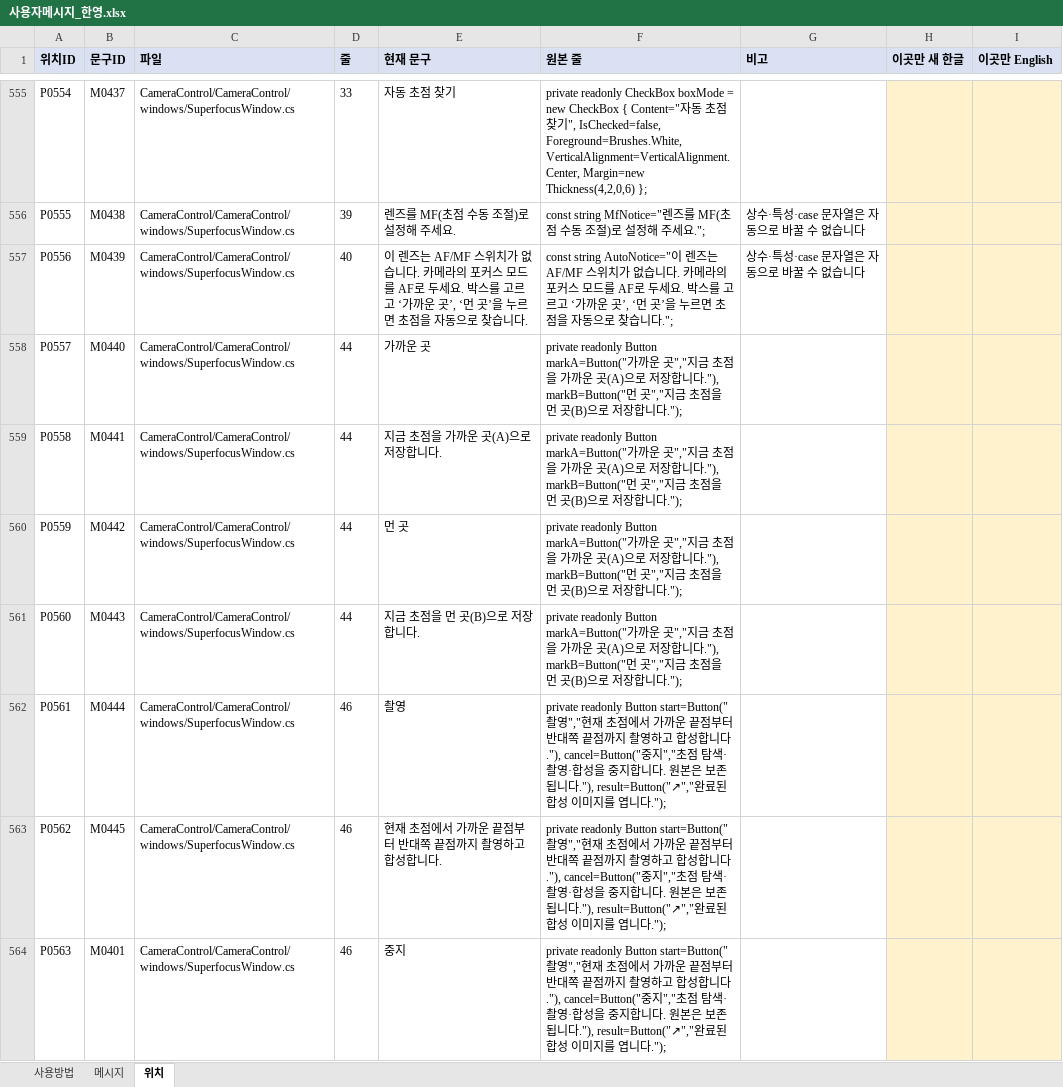
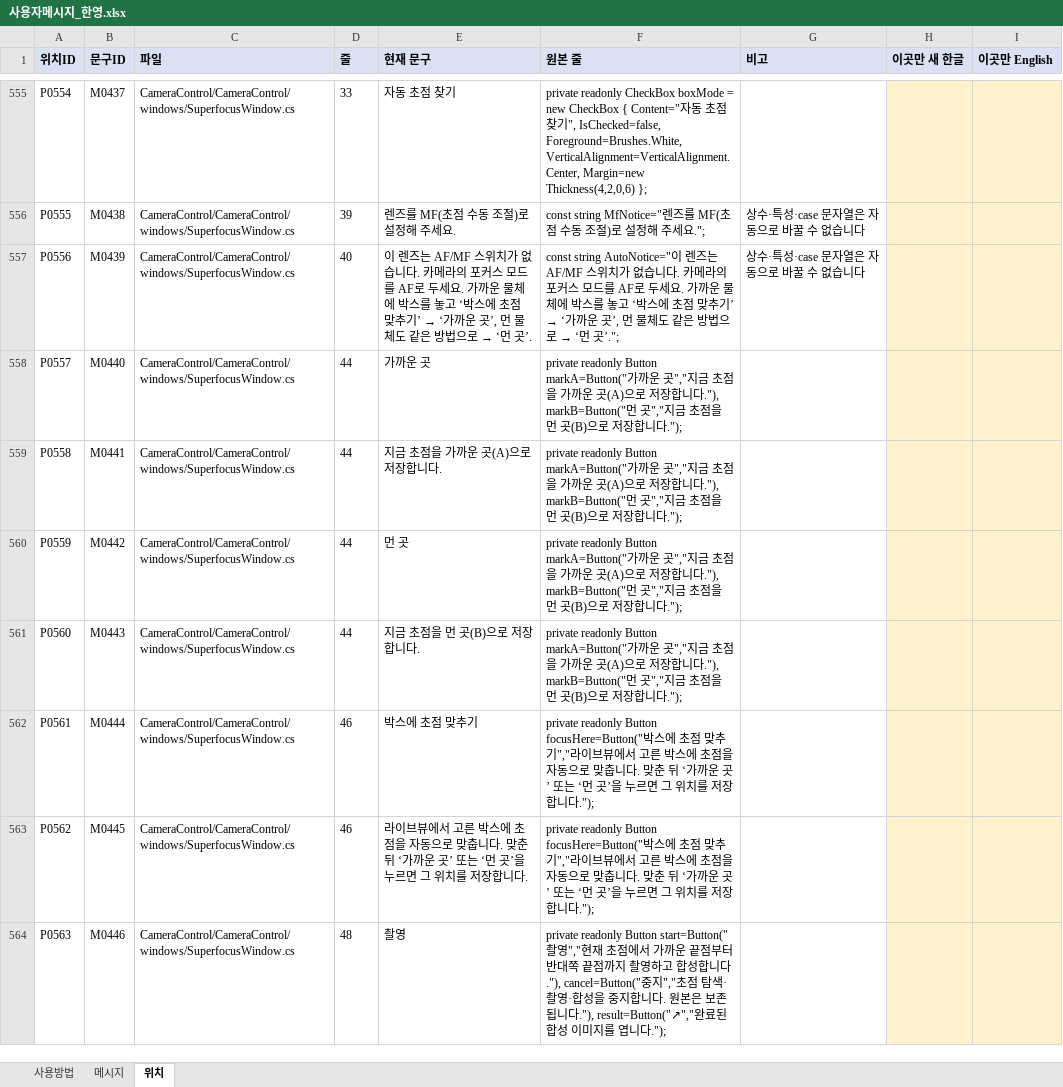
Before and after one commit to kevinlim360/clorium-g2, an Excel workbook: handoff/messages/사용자메시지_한영.xlsx, sheet 위치, drawn as a sheet; only a part is shown, gaps mark what is left out; values as stored, in another font and other column widths than the file's, no borders; the diff covers the shown part only; the diff names each change by its address in the sheet, - before the commit and + after, or states it on an @@ line.

```diff
--- a/handoff/messages/사용자메시지_한영.xlsx (sheet 위치)
+++ b/handoff/messages/사용자메시지_한영.xlsx (sheet 위치)
@@ E557 (현재 문구): …두세요. 박스를 고르고 ‘가까운 곳’, ‘먼 곳’을 누르면 초점을 자동으로 찾습니다. → …두세요. 가까운 물체에 박스를 놓고 ‘박스에 초점 맞추기’ → ‘가까운 곳’, 먼 물체도 같은 방법으로 → ‘먼 곳’. @@
@@ F557 (원본 줄): …두세요. 박스를 고르고 ‘가까운 곳’, ‘먼 곳’을 누르면 초점을 자동으로 찾습니다."; → …두세요. 가까운 물체에 박스를 놓고 ‘박스에 초점 맞추기’ → ‘가까운 곳’, 먼 물체도 같은 방법으로 → ‘먼 곳’."; @@
-E562 (현재 문구): 촬영
+E562 (현재 문구): 박스에 초점 맞추기
-F562:F563 (원본 줄): private readonly Button start=Button("촬영","현재 초점에서 가까운 끝점부터 반대쪽 끝점까지 촬영하고 합성합니다."), cancel=Button("중지","초점 탐색·촬영·합성을 중지합니다. 원본은 보존됩니다."), result=Button("↗","완료된 합성 이미지를 엽니다.");
+F562:F563 (원본 줄): private readonly Button focusHere=Button("박스에 초점 맞추기","라이브뷰에서 고른 박스에 초점을 자동으로 맞춥니다. 맞춘 뒤 ‘가까운 곳’ 또는 ‘먼 곳’을 누르면 그 위치를 저장합니다.");
-E563 (현재 문구): 현재 초점에서 가까운 끝점부터 반대쪽 끝점까지 촬영하고 합성합니다.
+E563 (현재 문구): 라이브뷰에서 고른 박스에 초점을 자동으로 맞춥니다. 맞춘 뒤 ‘가까운 곳’ 또는 ‘먼 곳’을 누르면 그 위치를 저장합니다.
-B564 (문구ID): M0401
+B564 (문구ID): M0446
-D564 (줄): 46
+D564 (줄): 48
-E564 (현재 문구): 중지
+E564 (현재 문구): 촬영
```
Also changed, not shown: 4 added rows and 339 edited cells elsewhere in this sheet, sheet 메시지, sheet 사용방법, 4 other files.
